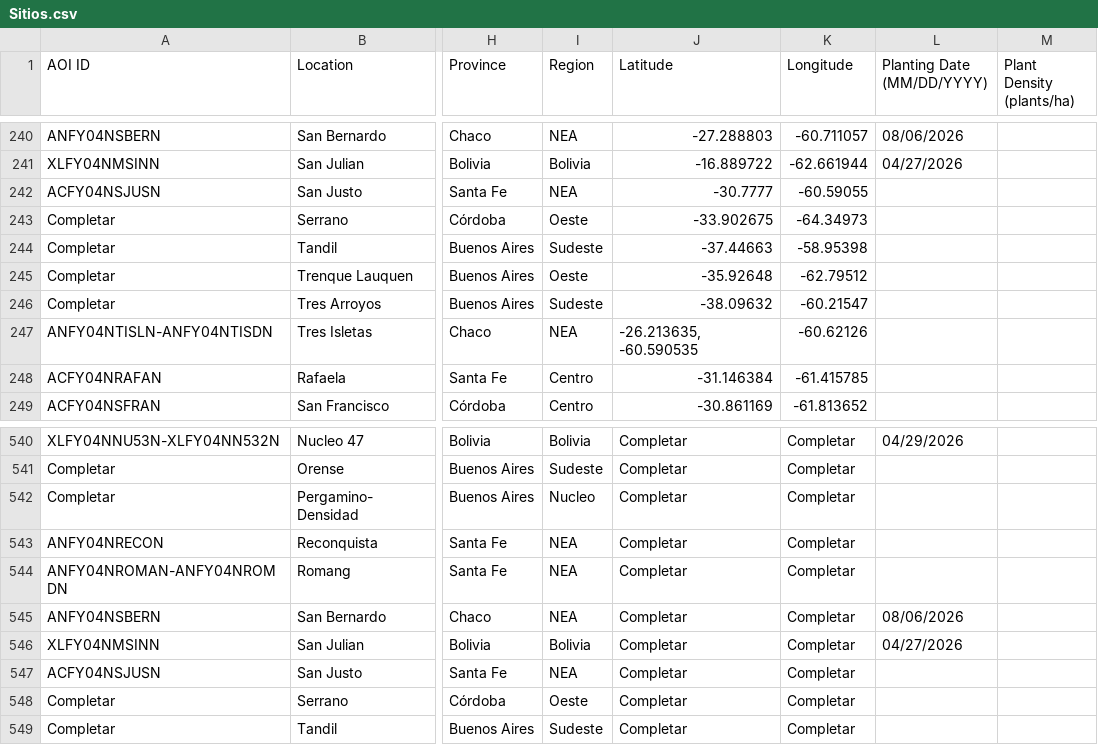
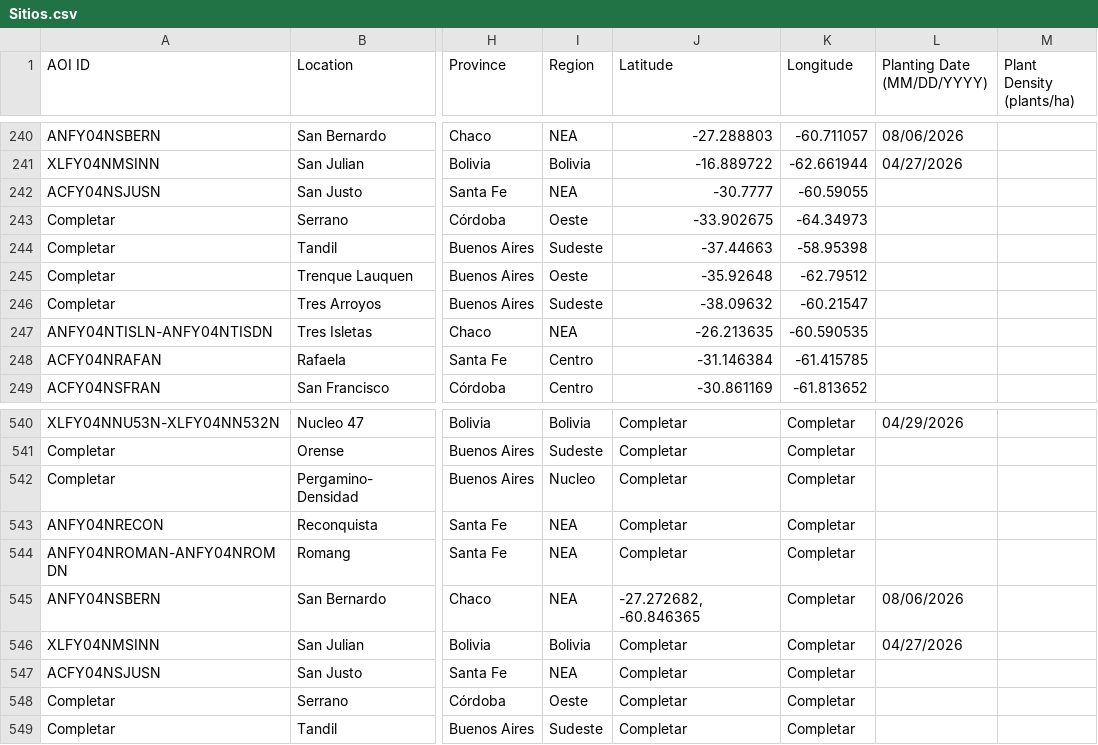
Before and after one commit to LAAR-TESTING-AR/field-trial-map, a CSV file: Sitios.csv, drawn as a sheet; only a part is shown, gaps mark what is left out; the diff names each change by its address in the sheet, - before the commit and + after, or states it on an @@ line.

Commit message:
Actualizacion automatica de Sitios.csv desde SharePoint

```diff
--- a/Sitios.csv
+++ b/Sitios.csv
-J247 (Latitude): -26.213635, -60.590535
+J247 (Latitude): -26.213635
-K247 (Longitude): -60.62126
+K247 (Longitude): -60.590535
-J545 (Latitude): Completar
+J545 (Latitude): -27.272682, -60.846365
```
